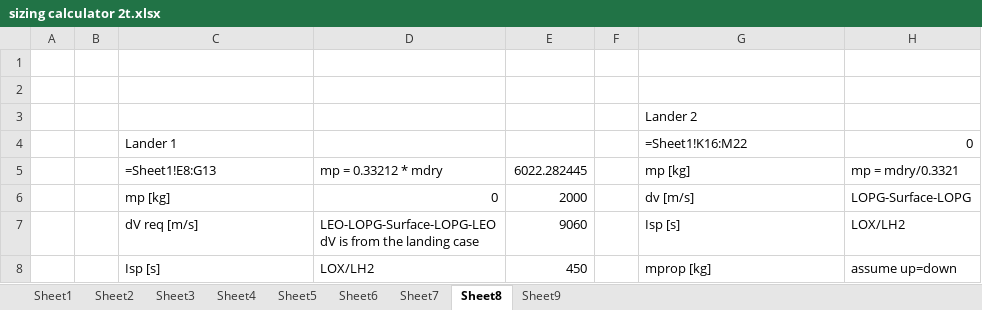
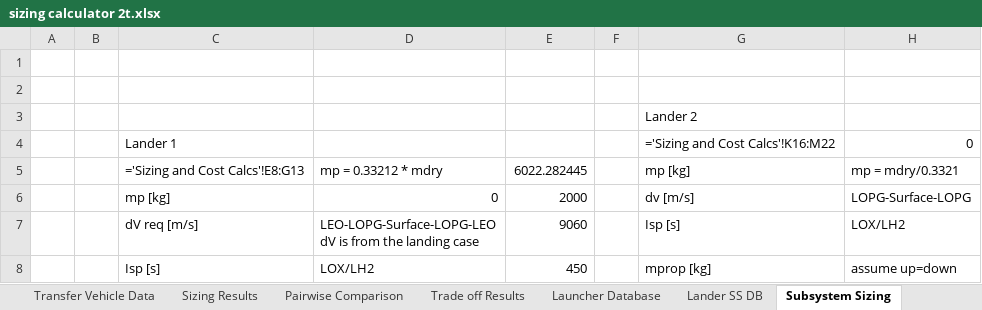
Before and after one commit to Conall98/ORLA_Lander_Mission_Architecture, an Excel workbook: sizing calculator 2t.xlsx, sheet Subsystem Sizing, drawn as a sheet; only a part is shown; values as stored, in another font and other column widths than the file's, no borders; formulas are shown in place of their values; charts and pictures not drawn; the diff names each change by its address in the sheet, - before the commit and + after, or states it on an @@ line.

```diff
--- a/sizing calculator 2t.xlsx (sheet Subsystem Sizing)
+++ b/sizing calculator 2t.xlsx (sheet Subsystem Sizing)
-sheet tab: Sheet2
+sheet tab: Transfer Vehicle Data
-sheet tab: Sheet3
+sheet tab: Sizing Results
-sheet tab: Sheet4
+sheet tab: Pairwise Comparison
-sheet tab: Sheet5
+sheet tab: Trade off Results
-sheet tab: Sheet6
+sheet tab: Launcher Database
-sheet tab: Sheet7
+sheet tab: Lander SS DB
-sheet tab: Sheet8
+sheet tab: Subsystem Sizing
-sheet tab: Sheet9
-G4: =Sheet1!K16:M22
+G4: ='Sizing and Cost Calcs'!K16:M22
-C5: =Sheet1!E8:G13
+C5: ='Sizing and Cost Calcs'!E8:G13
```
Also changed, not shown: sheet Sizing Results, sheet Trade off Results, other sheet tabs, charts or pictures, Lander_subsystems_DB23.xlsx, Transfer_vehicle_DB23.xlsx, 1 other file.
